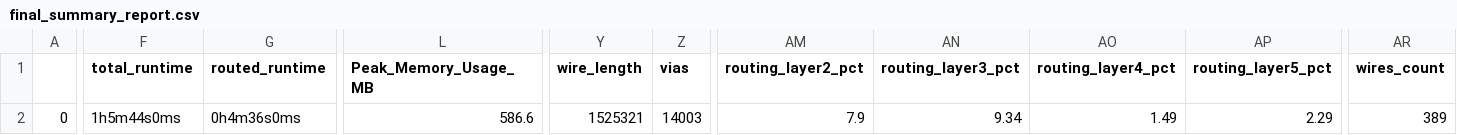
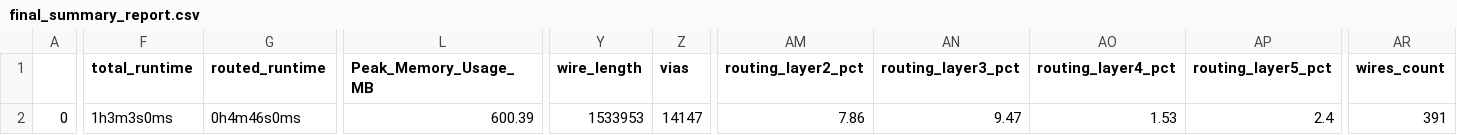
Before and after one commit to gitercn/riscduino_qcore_folk, a CSV file: signoff/user_project_wrapper/final_summary_report.csv, drawn as a sheet; only a part is shown, gaps mark what is left out; the diff covers the shown part only; the diff names each change by its address in the sheet, - before the commit and + after, or states it on an @@ line.

```diff
--- a/signoff/user_project_wrapper/final_summary_report.csv
+++ b/signoff/user_project_wrapper/final_summary_report.csv
-F2 (total_runtime): 1h5m44s0ms
+F2 (total_runtime): 1h3m3s0ms
-G2 (routed_runtime): 0h4m36s0ms
+G2 (routed_runtime): 0h4m46s0ms
-L2 (Peak_Memory_Usage_MB): 586.6
+L2 (Peak_Memory_Usage_MB): 600.39
-Y2 (wire_length): 1525321
+Y2 (wire_length): 1533953
-Z2 (vias): 14003
+Z2 (vias): 14147
-AM2 (routing_layer2_pct): 7.9
+AM2 (routing_layer2_pct): 7.86
-AN2 (routing_layer3_pct): 9.34
+AN2 (routing_layer3_pct): 9.47
-AO2 (routing_layer4_pct): 1.49
+AO2 (routing_layer4_pct): 1.53
-AP2 (routing_layer5_pct): 2.29
+AP2 (routing_layer5_pct): 2.4
-AR2 (wires_count): 389
+AR2 (wires_count): 391
```
Also changed, not shown: 3 edited cells elsewhere in this file, signoff/pinmux/final_summary_report.csv, signoff/ycr4_iconnect/final_summary_report.csv, 43 other files.
